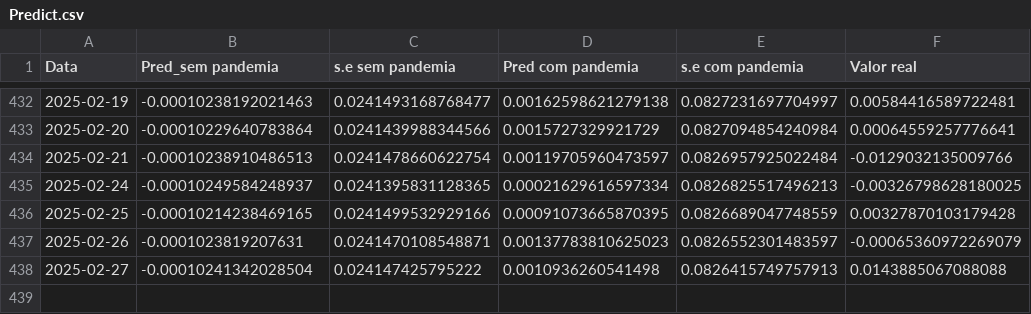
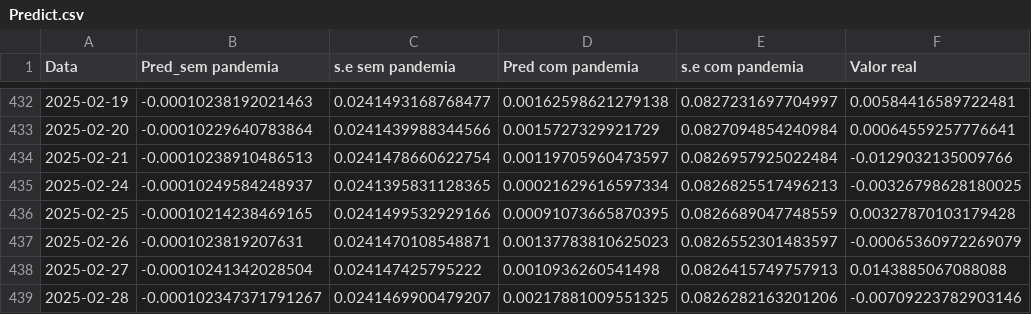
Before and after one commit to JuanPabloMonDi/Serie-temporal-LATAM-Airlines, a CSV file: Predict.csv, drawn as a sheet; only a part is shown, gaps mark what is left out; the diff names each change by its address in the sheet, - before the commit and + after, or states it on an @@ line.

Commit message:
Prediction of the day

```diff
--- a/Predict.csv
+++ b/Predict.csv
+row 439: 2025-02-28 | -0.000102347371791267 | 0.0241469900479207 | 0.00217881009551325 | 0.0826282163201206 | -0.00709223782903146
```
